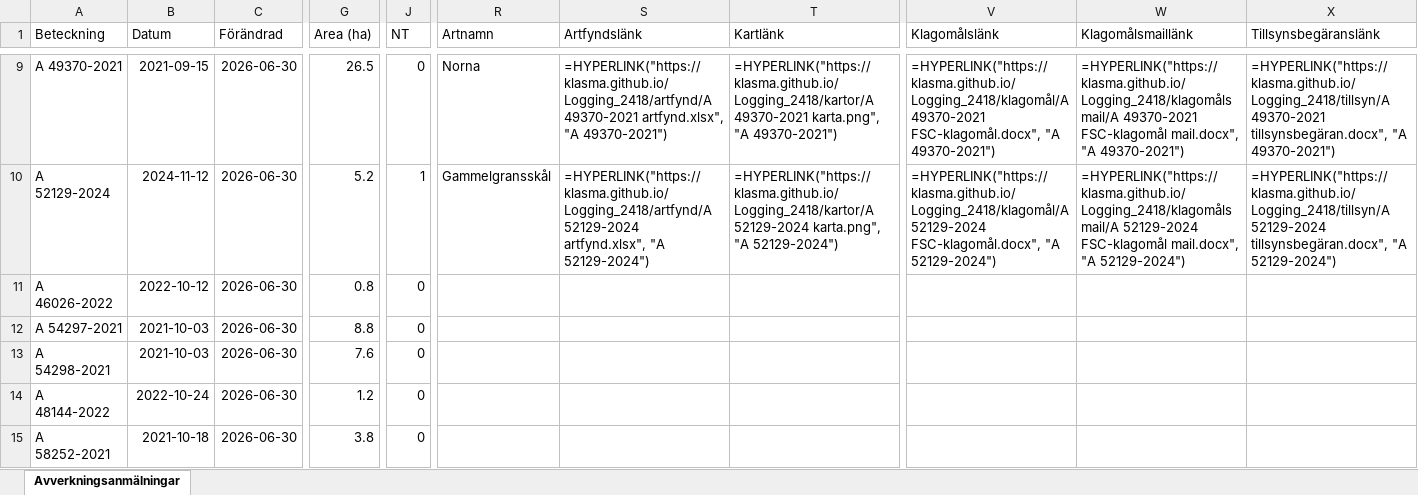
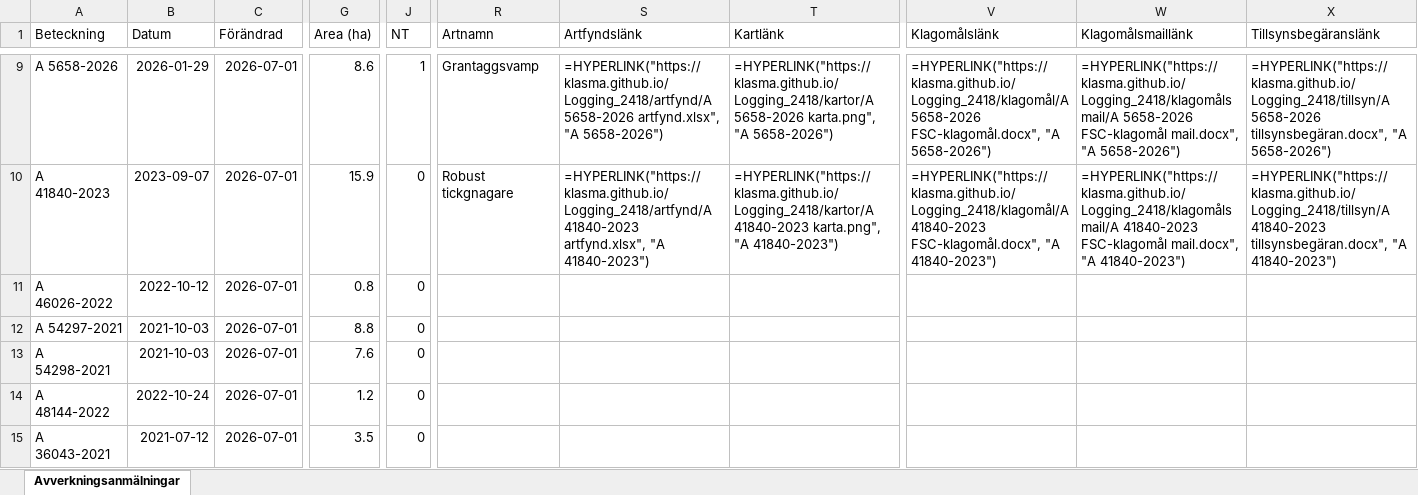
Before and after one commit to klasma/Logging_2418, an Excel workbook: Översikt MALÅ.xlsx, sheet Avverkningsanmälningar, drawn as a sheet; only a part is shown, gaps mark what is left out; values as stored, in another font and other column widths than the file's, no borders; formulas without a stored value are shown as written; the diff covers the shown part only; the diff names each change by its address in the sheet, - before the commit and + after, or states it on an @@ line.

```diff
--- a/Översikt MALÅ.xlsx (sheet Avverkningsanmälningar)
+++ b/Översikt MALÅ.xlsx (sheet Avverkningsanmälningar)
-A9 (Beteckning): A 49370-2021
+A9 (Beteckning): A 5658-2026
-B9 (Datum): 2021-09-15
+B9 (Datum): 2026-01-29
-C9:C15 (Förändrad): 2026-06-30
+C9:C15 (Förändrad): 2026-07-01
-G9 (Area (ha)): 26.5
+G9 (Area (ha)): 8.6
-J9 (NT): 0
+J9 (NT): 1
-R9 (Artnamn): Norna
+R9 (Artnamn): Grantaggsvamp
-S9 (Artfyndslänk): =HYPERLINK("https://klasma.github.io/Logging_2418/artfynd/A 49370-2021 artfynd.xlsx", "A 49370-2021")
+S9 (Artfyndslänk): =HYPERLINK("https://klasma.github.io/Logging_2418/artfynd/A 5658-2026 artfynd.xlsx", "A 5658-2026")
-T9 (Kartlänk): =HYPERLINK("https://klasma.github.io/Logging_2418/kartor/A 49370-2021 karta.png", "A 49370-2021")
+T9 (Kartlänk): =HYPERLINK("https://klasma.github.io/Logging_2418/kartor/A 5658-2026 karta.png", "A 5658-2026")
-V9 (Klagomålslänk): =HYPERLINK("https://klasma.github.io/Logging_2418/klagomål/A 49370-2021 FSC-klagomål.docx", "A 49370-2021")
+V9 (Klagomålslänk): =HYPERLINK("https://klasma.github.io/Logging_2418/klagomål/A 5658-2026 FSC-klagomål.docx", "A 5658-2026")
-W9 (Klagomålsmaillänk): =HYPERLINK("https://klasma.github.io/Logging_2418/klagomålsmail/A 49370-2021 FSC-klagomål mail.docx", "A 49370-2021")
+W9 (Klagomålsmaillänk): =HYPERLINK("https://klasma.github.io/Logging_2418/klagomålsmail/A 5658-2026 FSC-klagomål mail.docx", "A 5658-2026")
-X9 (Tillsynsbegäranslänk): =HYPERLINK("https://klasma.github.io/Logging_2418/tillsyn/A 49370-2021 tillsynsbegäran.docx", "A 49370-2021")
+X9 (Tillsynsbegäranslänk): =HYPERLINK("https://klasma.github.io/Logging_2418/tillsyn/A 5658-2026 tillsynsbegäran.docx", "A 5658-2026")
-A10 (Beteckning): A 52129-2024
+A10 (Beteckning): A 41840-2023
-B10 (Datum): 2024-11-12
+B10 (Datum): 2023-09-07
-G10 (Area (ha)): 5.2
+G10 (Area (ha)): 15.9
-J10 (NT): 1
+J10 (NT): 0
-R10 (Artnamn): Gammelgransskål
+R10 (Artnamn): Robust tickgnagare
-S10 (Artfyndslänk): =HYPERLINK("https://klasma.github.io/Logging_2418/artfynd/A 52129-2024 artfynd.xlsx", "A 52129-2024")
+S10 (Artfyndslänk): =HYPERLINK("https://klasma.github.io/Logging_2418/artfynd/A 41840-2023 artfynd.xlsx", "A 41840-2023")
-T10 (Kartlänk): =HYPERLINK("https://klasma.github.io/Logging_2418/kartor/A 52129-2024 karta.png", "A 52129-2024")
+T10 (Kartlänk): =HYPERLINK("https://klasma.github.io/Logging_2418/kartor/A 41840-2023 karta.png", "A 41840-2023")
-V10 (Klagomålslänk): =HYPERLINK("https://klasma.github.io/Logging_2418/klagomål/A 52129-2024 FSC-klagomål.docx", "A 52129-2024")
+V10 (Klagomålslänk): =HYPERLINK("https://klasma.github.io/Logging_2418/klagomål/A 41840-2023 FSC-klagomål.docx", "A 41840-2023")
-W10 (Klagomålsmaillänk): =HYPERLINK("https://klasma.github.io/Logging_2418/klagomålsmail/A 52129-2024 FSC-klagomål mail.docx", "A 52129-2024")
+W10 (Klagomålsmaillänk): =HYPERLINK("https://klasma.github.io/Logging_2418/klagomålsmail/A 41840-2023 FSC-klagomål mail.docx", "A 41840-2023")
-X10 (Tillsynsbegäranslänk): =HYPERLINK("https://klasma.github.io/Logging_2418/tillsyn/A 52129-2024 tillsynsbegäran.docx", "A 52129-2024")
+X10 (Tillsynsbegäranslänk): =HYPERLINK("https://klasma.github.io/Logging_2418/tillsyn/A 41840-2023 tillsynsbegäran.docx", "A 41840-2023")
-A15 (Beteckning): A 58252-2021
+A15 (Beteckning): A 36043-2021
-B15 (Datum): 2021-10-18
+B15 (Datum): 2021-07-12
-G15 (Area (ha)): 3.8
+G15 (Area (ha)): 3.5
```
Also changed, not shown: 1544 edited cells elsewhere in this sheet, artfynd/A 39692-2024 artfynd.xlsx, artfynd/A 41330-2024 artfynd.xlsx, 48 other files.
